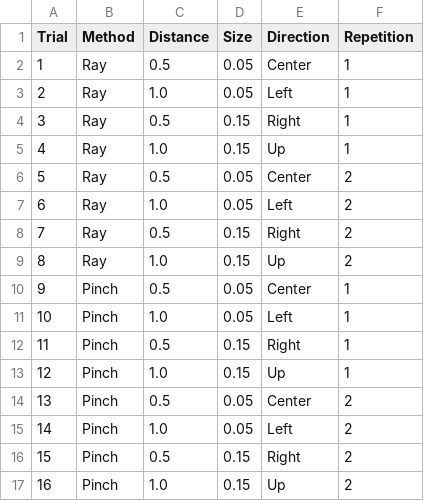
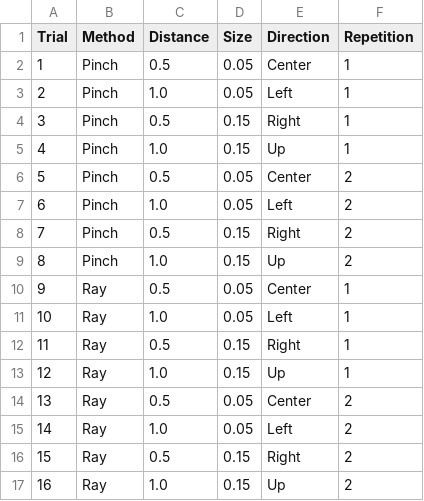
Before and after one commit to Stephcw/Assignment2, a CSV file: Assets/Resources/trials.csv, drawn as a sheet.

```diff
--- a/Assets/Resources/trials.csv
+++ b/Assets/Resources/trials.csv
@@ -1,17 +1,17 @@
 Trial,Method,Distance,Size,Direction,Repetition
-1,Ray,0.5,0.05,Center,1
-2,Ray,1.0,0.05,Left,1
-3,Ray,0.5,0.15,Right,1
-4,Ray,1.0,0.15,Up,1
-5,Ray,0.5,0.05,Center,2
-6,Ray,1.0,0.05,Left,2
-7,Ray,0.5,0.15,Right,2
-8,Ray,1.0,0.15,Up,2
-9,Pinch,0.5,0.05,Center,1
-10,Pinch,1.0,0.05,Left,1
-11,Pinch,0.5,0.15,Right,1
-12,Pinch,1.0,0.15,Up,1
-13,Pinch,0.5,0.05,Center,2
-14,Pinch,1.0,0.05,Left,2
-15,Pinch,0.5,0.15,Right,2
-16,Pinch,1.0,0.15,Up,2
+1,Pinch,0.5,0.05,Center,1
+2,Pinch,1.0,0.05,Left,1
+3,Pinch,0.5,0.15,Right,1
+4,Pinch,1.0,0.15,Up,1
+5,Pinch,0.5,0.05,Center,2
+6,Pinch,1.0,0.05,Left,2
+7,Pinch,0.5,0.15,Right,2
+8,Pinch,1.0,0.15,Up,2
+9,Ray,0.5,0.05,Center,1
+10,Ray,1.0,0.05,Left,1
+11,Ray,0.5,0.15,Right,1
+12,Ray,1.0,0.15,Up,1
+13,Ray,0.5,0.05,Center,2
+14,Ray,1.0,0.05,Left,2
+15,Ray,0.5,0.15,Right,2
+16,Ray,1.0,0.15,Up,2
```
Also changed, not shown: 5 other files.
